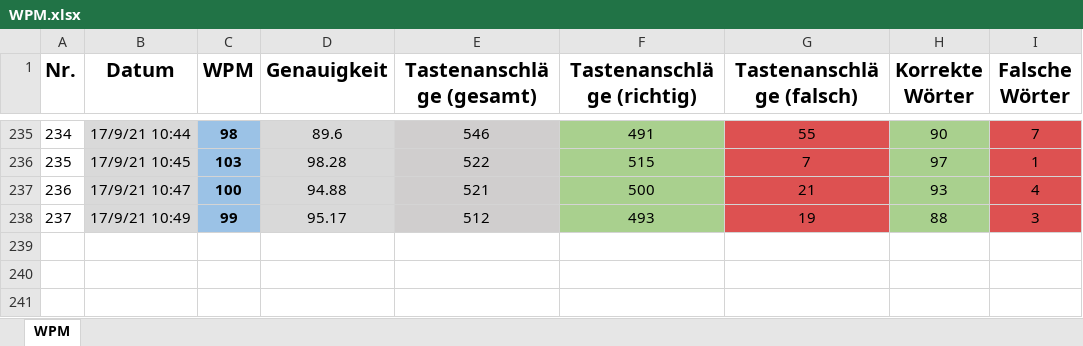
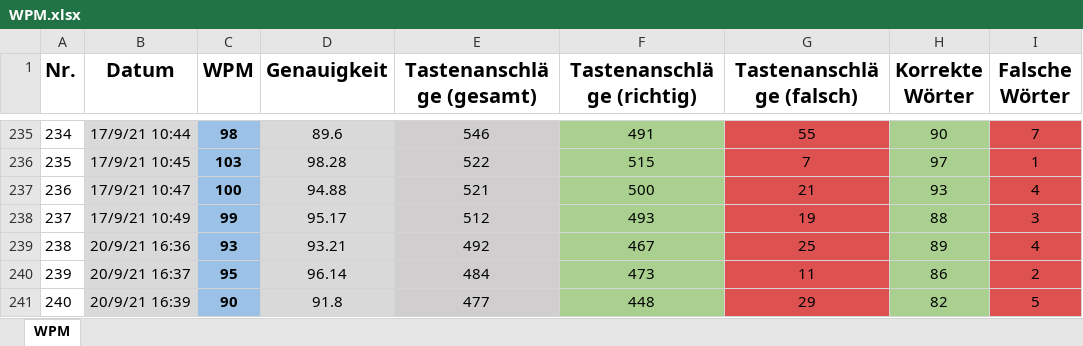
Before and after one commit to Boegeholzhausen/Python, an Excel workbook: Projects/WPMTracker/WPM.xlsx, sheet WPM, drawn as a sheet; only a part is shown, gaps mark what is left out; values as stored, in another font and other column widths than the file's, no borders; the diff names each change by its address in the sheet, - before the commit and + after, or states it on an @@ line.

```diff
--- a/Projects/WPMTracker/WPM.xlsx (sheet WPM)
+++ b/Projects/WPMTracker/WPM.xlsx (sheet WPM)
+row 239: 238 | 20/9/21 16:36 | 93 | 93.21 | 492 | 467 | 25 | 89 | 4
+row 240: 239 | 20/9/21 16:37 | 95 | 96.14 | 484 | 473 | 11 | 86 | 2
+row 241: 240 | 20/9/21 16:39 | 90 | 91.8 | 477 | 448 | 29 | 82 | 5
```
Also changed, not shown: Projects/WPMTracker/hWPM.xlsx.
